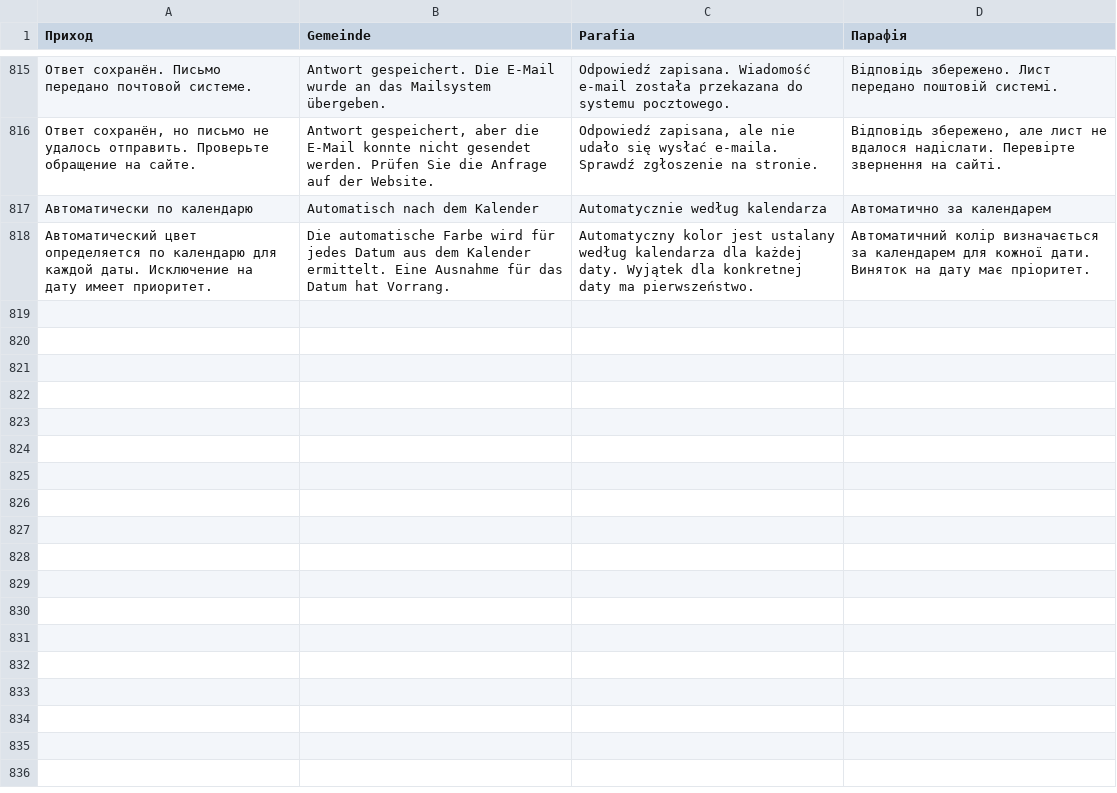
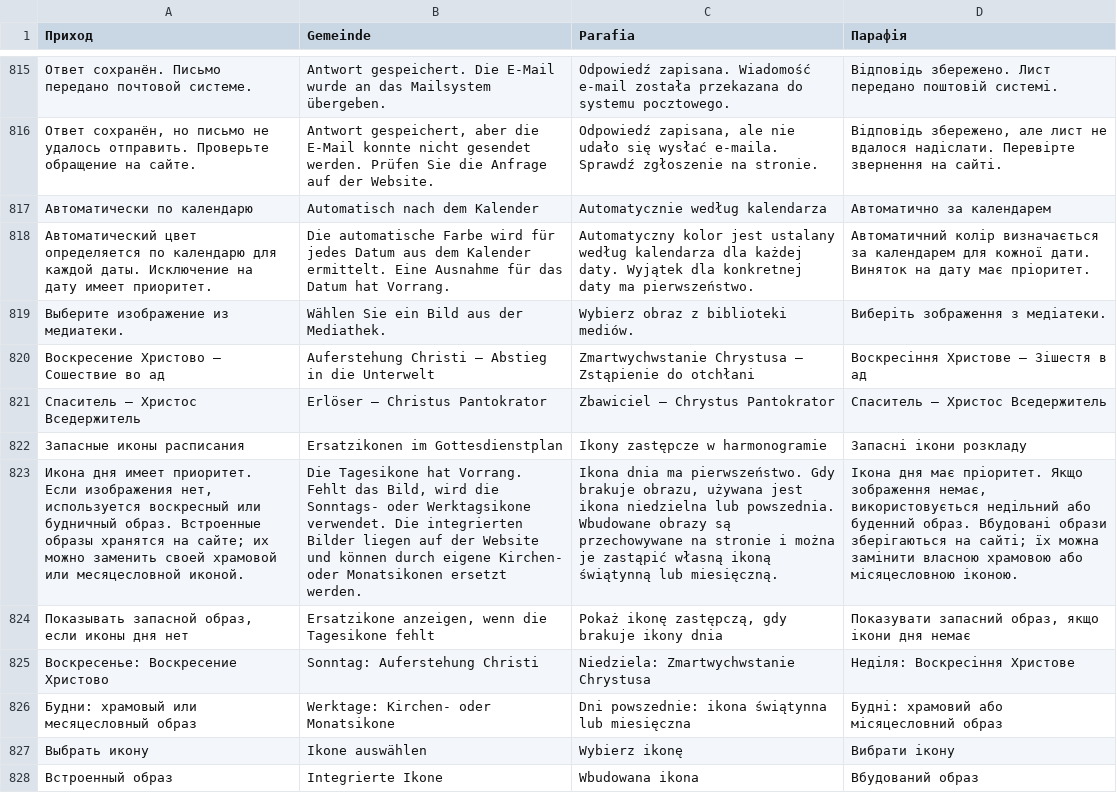
Before and after one commit to VAtapin/Orthodox, a TSV file: scripts/translations.tsv, drawn as a sheet; only a part is shown, gaps mark what is left out; the diff names each change by its address in the sheet, - before the commit and + after, or states it on an @@ line.

```diff
--- a/scripts/translations.tsv
+++ b/scripts/translations.tsv
+row 819: Выберите изображение из медиатеки. | Wählen Sie ein Bild aus der Mediathek. | Wybierz obraz z biblioteki mediów. | Виберіть зображення з медіатеки.
+row 820: Воскресение Христово — Сошествие во ад | Auferstehung Christi — Abstieg in die Unterwelt | Zmartwychwstanie Chrystusa — Zstąpienie do otchłani | Воскресіння Христове — Зішестя в ад
+row 821: Спаситель — Христос Вседержитель | Erlöser — Christus Pantokrator | Zbawiciel — Chrystus Pantokrator | Спаситель — Христос Вседержитель
+row 822: Запасные иконы расписания | Ersatzikonen im Gottesdienstplan | Ikony zastępcze w harmonogramie | Запасні ікони розкладу
+row 823: Икона дня имеет приоритет. Если изображения нет, используется воскресный или будничный образ. Встроенные образы хранятся на сайте; их можно заменить своей храмовой или месяцесловной иконой. | Die Tagesikone hat Vorrang. Fehlt das Bild, wird die Sonntags- oder Werktagsikone verwendet. Die integrierten Bilder liegen auf der Website und können durch eigene Kirchen- oder Monatsikonen ersetzt werden. | Ikona dnia ma pierwszeństwo. Gdy brakuje obrazu, używana jest ikona niedzielna lub powszednia. Wbudowane obrazy są przechowywane na stronie i można je zastąpić własną ikoną świątynną lub miesięczną. | Ікона дня має пріоритет. Якщо зображення немає, використовується недільний або буденний образ. Вбудовані образи зберігаються на сайті; їх можна замінити власною храмовою або місяцесловною іконою.
+row 824: Показывать запасной образ, если иконы дня нет | Ersatzikone anzeigen, wenn die Tagesikone fehlt | Pokaż ikonę zastępczą, gdy brakuje ikony dnia | Показувати запасний образ, якщо ікони дня немає
+row 825: Воскресенье: Воскресение Христово | Sonntag: Auferstehung Christi | Niedziela: Zmartwychwstanie Chrystusa | Неділя: Воскресіння Христове
+row 826: Будни: храмовый или месяцесловный образ | Werktage: Kirchen- oder Monatsikone | Dni powszednie: ikona świątynna lub miesięczna | Будні: храмовий або місяцесловний образ
+row 827: Выбрать икону | Ikone auswählen | Wybierz ikonę | Вибрати ікону
+row 828: Встроенный образ | Integrierte Ikone | Wbudowana ikona | Вбудований образ
```
Also changed, not shown: 45 other files.
